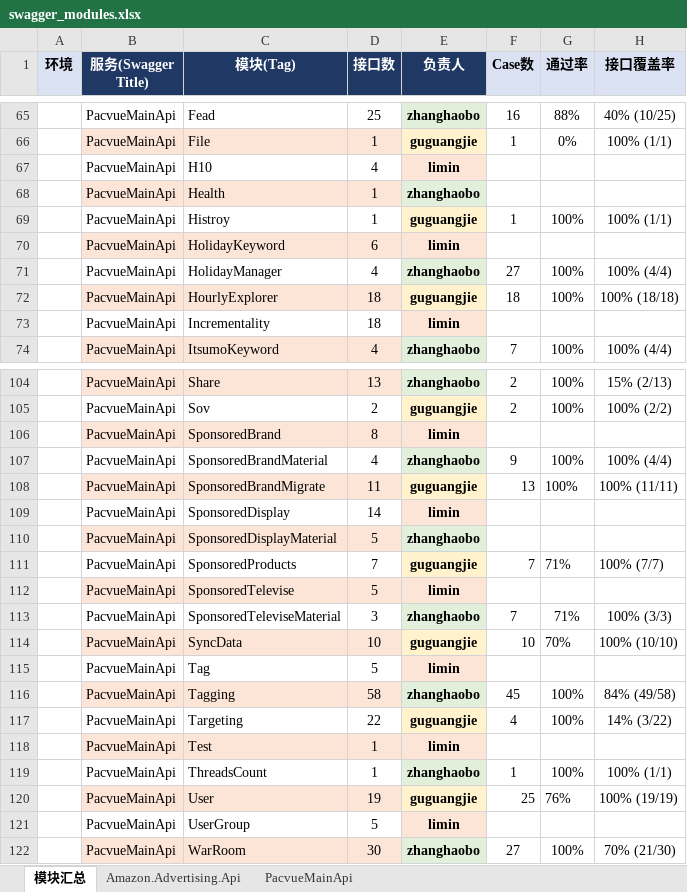
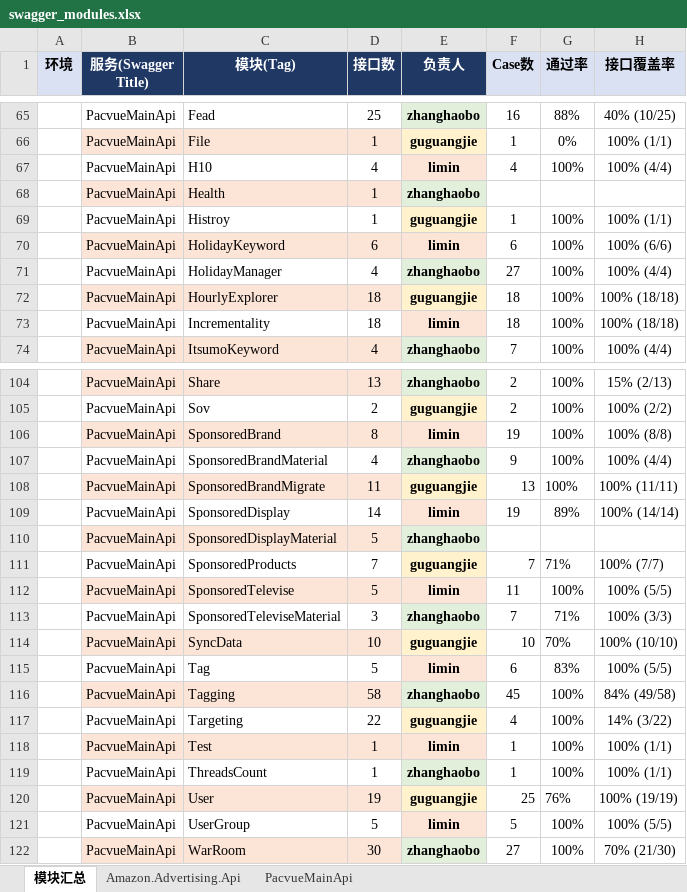
Before and after one commit to guguangjie-pacvue/ai_api, an Excel workbook: single-api/mainapi/swagger_modules.xlsx, sheet 模块汇总, drawn as a sheet; only a part is shown, gaps mark what is left out; values as stored, in another font and other column widths than the file's, no borders; the diff covers the shown part only; the diff names each change by its address in the sheet, - before the commit and + after, or states it on an @@ line.

Commit message:
补全limin负责模块的Excel汇总数据(用例数/通过率/接口覆盖率)

```diff
--- a/single-api/mainapi/swagger_modules.xlsx (sheet 模块汇总)
+++ b/single-api/mainapi/swagger_modules.xlsx (sheet 模块汇总)
-F67 (Case数): (empty)
+F67 (Case数): 4
-G67 (通过率): (empty)
+G67 (通过率): 100%
-H67 (接口覆盖率): (empty)
+H67 (接口覆盖率): 100% (4/4)
-F70 (Case数): (empty)
+F70 (Case数): 6
-G70 (通过率): (empty)
+G70 (通过率): 100%
-H70 (接口覆盖率): (empty)
+H70 (接口覆盖率): 100% (6/6)
-F73 (Case数): (empty)
+F73 (Case数): 18
-G73 (通过率): (empty)
+G73 (通过率): 100%
-H73 (接口覆盖率): (empty)
+H73 (接口覆盖率): 100% (18/18)
-F106 (Case数): (empty)
+F106 (Case数): 19
-G106 (通过率): (empty)
+G106 (通过率): 100%
-H106 (接口覆盖率): (empty)
+H106 (接口覆盖率): 100% (8/8)
-F109 (Case数): (empty)
+F109 (Case数): 19
-G109 (通过率): (empty)
+G109 (通过率): 89%
-H109 (接口覆盖率): (empty)
+H109 (接口覆盖率): 100% (14/14)
-F112 (Case数): (empty)
+F112 (Case数): 11
-G112 (通过率): (empty)
+G112 (通过率): 100%
-H112 (接口覆盖率): (empty)
+H112 (接口覆盖率): 100% (5/5)
-F115 (Case数): (empty)
+F115 (Case数): 6
-G115 (通过率): (empty)
+G115 (通过率): 83%
-H115 (接口覆盖率): (empty)
+H115 (接口覆盖率): 100% (5/5)
-F118 (Case数): (empty)
+F118 (Case数): 1
-G118 (通过率): (empty)
+G118 (通过率): 100%
-H118 (接口覆盖率): (empty)
+H118 (接口覆盖率): 100% (1/1)
-F121 (Case数): (empty)
+F121 (Case数): 5
-G121 (通过率): (empty)
+G121 (通过率): 100%
-H121 (接口覆盖率): (empty)
+H121 (接口覆盖率): 100% (5/5)
```
Also changed, not shown: 30 edited cells elsewhere in this sheet, sheet PacvueMainApi.
